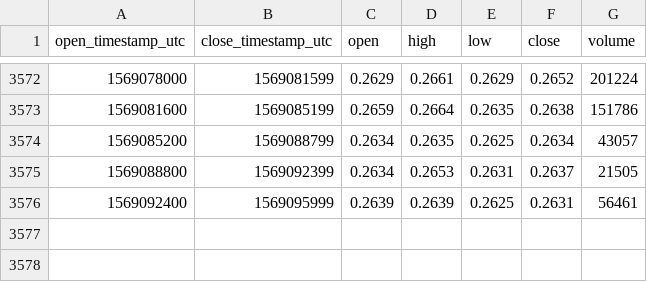
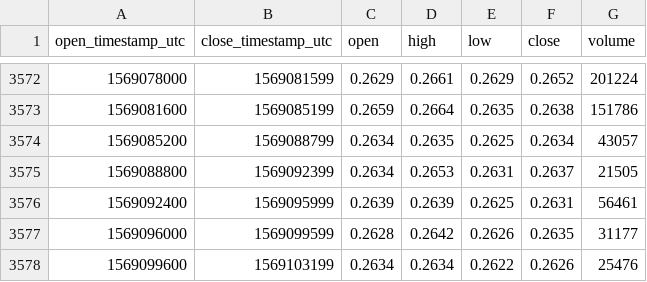
Before and after one commit to cryptobigbro/coinbasepro-XRP-EUR, a CSV file: coinbasepro-XRP-EUR-1h.csv, drawn as a sheet; only a part is shown, gaps mark what is left out.

Commit message:
Update OHLCV data.

```diff
--- a/coinbasepro-XRP-EUR-1h.csv
+++ b/coinbasepro-XRP-EUR-1h.csv
@@ -3576 +3576,3 @@ open_timestamp_utc,close_timestamp_utc,open,high,low,close,volume
 1569092400,1569095999,0.2639,0.2639,0.2625,0.2631,56461
+1569096000,1569099599,0.2628,0.2642,0.2626,0.2635,31177
+1569099600,1569103199,0.2634,0.2634,0.2622,0.2626,25476
```
